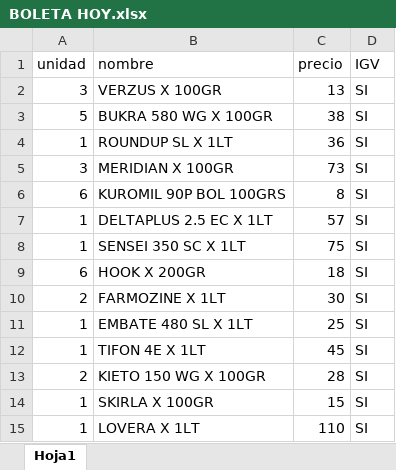
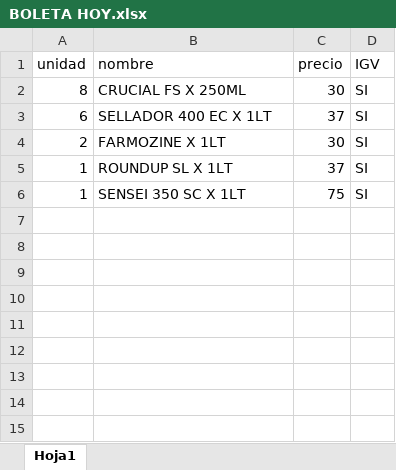
Before and after one commit to Padinjavier/EXTENCION_PHYTON, an Excel workbook: BOLERA-FACTURA/BOLETA HOY.xlsx, sheet Hoja1, drawn as a sheet; values as stored, in another font and other column widths than the file's, no borders; removed rows and columns are numbered as before the commit, all else as after; the diff names each change by its address in the sheet, - before the commit and + after, or states it on an @@ line.

Commit message:
Changes to be committed: 	modified:   BOLERA-FACTURA/BOLETA HOY.xlsx 	modified:   BOLERA-FACTURA/FORMATO PARA LLENADO DE FACTURAS Y BOLETAS - VILLAFUERTE - 5 ESQUINAS.xlsx 	modified:   BOLERA-FACTURA/FORMATO PARA LLENADO DE FACTURAS Y BOLETAS EMITIDAS - SOLUCIONES - 5 ESQUINAS.xlsx 	modified:   boleta factura-teclado/boleta teclado.py

```diff
--- a/BOLERA-FACTURA/BOLETA HOY.xlsx (sheet Hoja1)
+++ b/BOLERA-FACTURA/BOLETA HOY.xlsx (sheet Hoja1)
-row 2: 3 | VERZUS X 100GR | 13 | SI
-row 3: 5 | BUKRA 580 WG X 100GR | 38 | SI
+row 2: 8 | CRUCIAL FS X 250ML | 30 | SI
+row 3: 6 | SELLADOR 400 EC X 1LT | 37 | SI
@@ row 10 moved to row 4: 2 @@
-C5 (precio): 36
+C5 (precio): 37
-row 5: 3 | MERIDIAN X 100GR | 73 | SI
-row 6: 6 | KUROMIL 90P BOL 100GRS | 8 | SI
-row 7: 1 | DELTAPLUS 2.5 EC X 1LT | 57 | SI
-row 9: 6 | HOOK X 200GR | 18 | SI
-row 11: 1 | EMBATE 480 SL X 1LT | 25 | SI
-row 12: 1 | TIFON 4E X 1LT | 45 | SI
-row 13: 2 | KIETO 150 WG X 100GR | 28 | SI
-row 14: 1 | SKIRLA X 100GR | 15 | SI
-row 15: 1 | LOVERA X 1LT | 110 | SI
```
Also changed, not shown: BOLERA-FACTURA/FORMATO PARA LLENADO DE FACTURAS Y BOLETAS - VILLAFUERTE - 5 ESQUINAS.xlsx, BOLERA-FACTURA/FORMATO PARA LLENADO DE FACTURAS Y BOLETAS EMITIDAS - SOLUCIONES - 5 ESQUINAS.xlsx, 1 other file.
